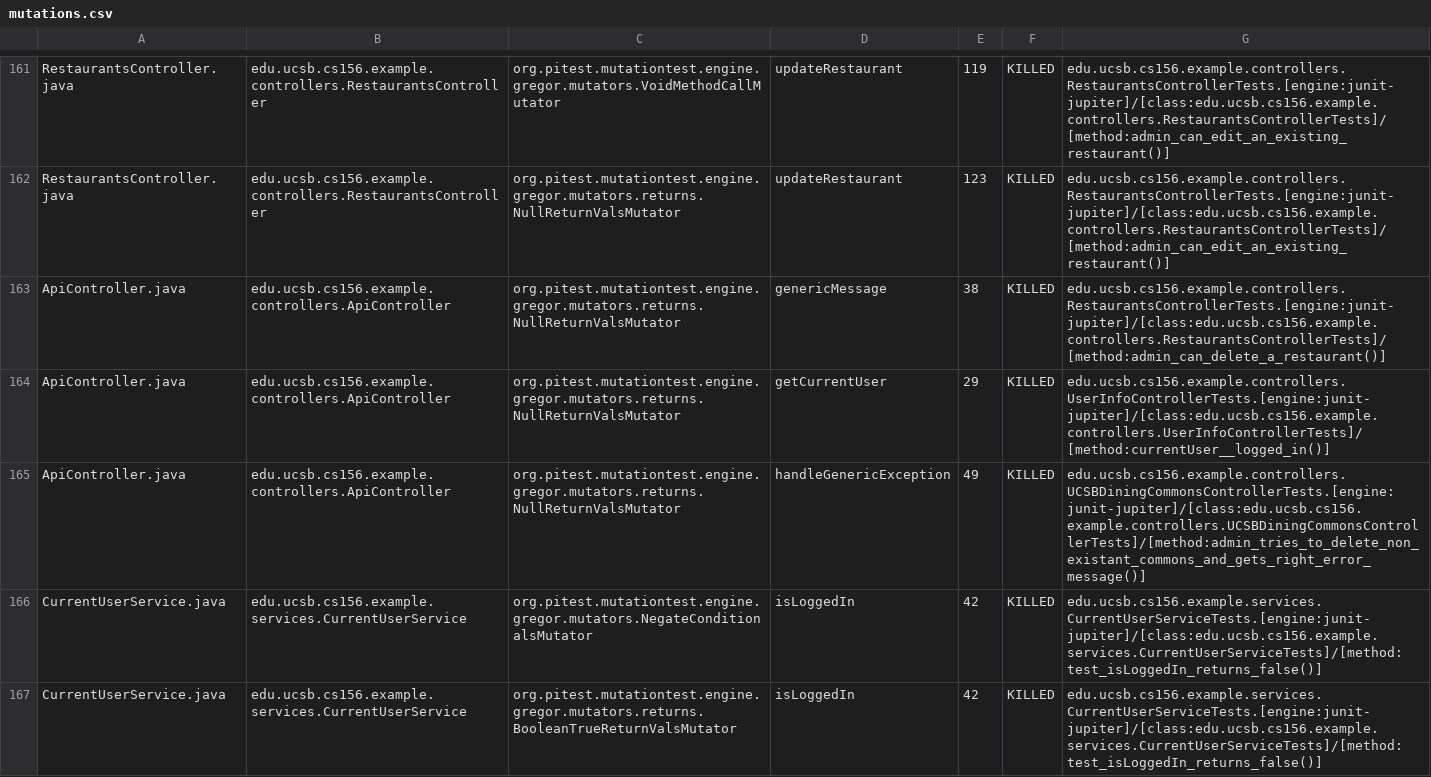
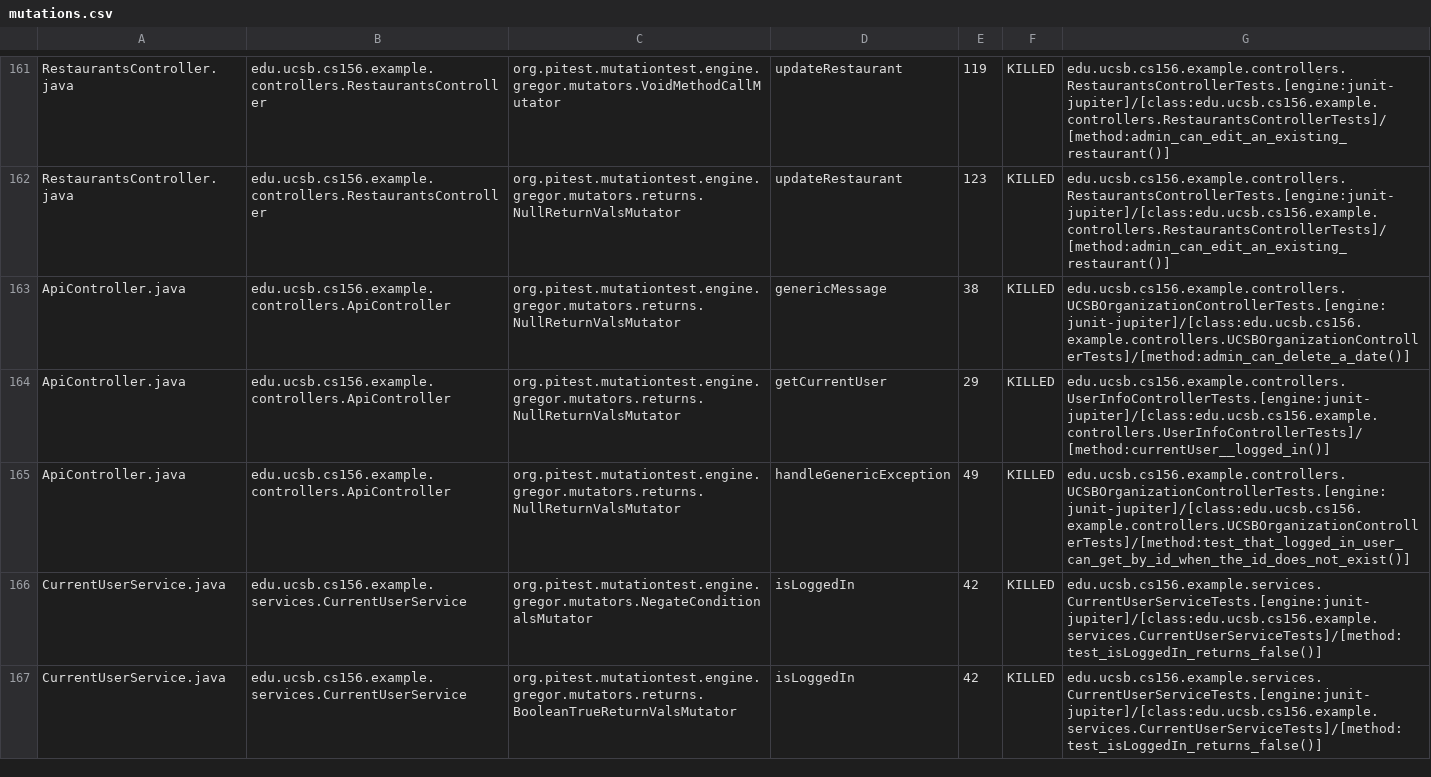
Before and after one commit to ucsb-cs156-s24/team03-s24-4pm-8, a CSV file: prs/115/pitest/mutations.csv, drawn as a sheet; only a part is shown, gaps mark what is left out.

Commit message:
Deploying to gh-pages from @ ucsb-cs156-s24/team03-s24-4pm-8@9e8e6cba0014ac254e39c2adfd3f8f48cd6bcf13 🚀

```diff
--- a/prs/115/pitest/mutations.csv
+++ b/prs/115/pitest/mutations.csv
@@ -162,5 +162,5 @@ RestaurantsController.java,edu.ucsb.cs156.example.controllers.RestaurantsControl
 RestaurantsController.java,edu.ucsb.cs156.example.controllers.RestaurantsController,org.pitest.mutationtest.engine.gregor.mutators.returns.NullReturnValsMutator,updateRestaurant,123,KILLED,edu.ucsb.cs156.example.controllers.RestaurantsControllerTests.[engine:junit-jupiter]/[class:edu.ucsb.cs156.example.controllers.RestaurantsControllerTests]/[method:admin_can_edit_an_existing_restaurant()]
-ApiController.java,edu.ucsb.cs156.example.controllers.ApiController,org.pitest.mutationtest.engine.gregor.mutators.returns.NullReturnValsMutator,genericMessage,38,KILLED,edu.ucsb.cs156.example.controllers.RestaurantsControllerTests.[engine:junit-jupiter]/[class:edu.ucsb.cs156.example.controllers.RestaurantsControllerTests]/[method:admin_can_delete_a_restaurant()]
+ApiController.java,edu.ucsb.cs156.example.controllers.ApiController,org.pitest.mutationtest.engine.gregor.mutators.returns.NullReturnValsMutator,genericMessage,38,KILLED,edu.ucsb.cs156.example.controllers.UCSBOrganizationControllerTests.[engine:junit-jupiter]/[class:edu.ucsb.cs156.example.controllers.UCSBOrganizationControllerTests]/[method:admin_can_delete_a_date()]
 ApiController.java,edu.ucsb.cs156.example.controllers.ApiController,org.pitest.mutationtest.engine.gregor.mutators.returns.NullReturnValsMutator,getCurrentUser,29,KILLED,edu.ucsb.cs156.example.controllers.UserInfoControllerTests.[engine:junit-jupiter]/[class:edu.ucsb.cs156.example.controllers.UserInfoControllerTests]/[method:currentUser__logged_in()]
-ApiController.java,edu.ucsb.cs156.example.controllers.ApiController,org.pitest.mutationtest.engine.gregor.mutators.returns.NullReturnValsMutator,handleGenericException,49,KILLED,edu.ucsb.cs156.example.controllers.UCSBDiningCommonsControllerTests.[engine:junit-jupiter]/[class:edu.ucsb.cs156.example.controllers.UCSBDiningCommonsControllerTests]/[method:admin_tries_to_delete_non_existant_commons_and_gets_right_error_message()]
+ApiController.java,edu.ucsb.cs156.example.controllers.ApiController,org.pitest.mutationtest.engine.gregor.mutators.returns.NullReturnValsMutator,handleGenericException,49,KILLED,edu.ucsb.cs156.example.controllers.UCSBOrganizationControllerTests.[engine:junit-jupiter]/[class:edu.ucsb.cs156.example.controllers.UCSBOrganizationControllerTests]/[method:test_that_logged_in_user_can_get_by_id_when_the_id_does_not_exist()]
 CurrentUserService.java,edu.ucsb.cs156.example.services.CurrentUserService,org.pitest.mutationtest.engine.gregor.mutators.NegateConditionalsMutator,isLoggedIn,42,KILLED,edu.ucsb.cs156.example.services.CurrentUserServiceTests.[engine:junit-jupiter]/[class:edu.ucsb.cs156.example.services.CurrentUserServiceTests]/[method:test_isLoggedIn_returns_false()]
```
Also changed, not shown: 18 other files.
